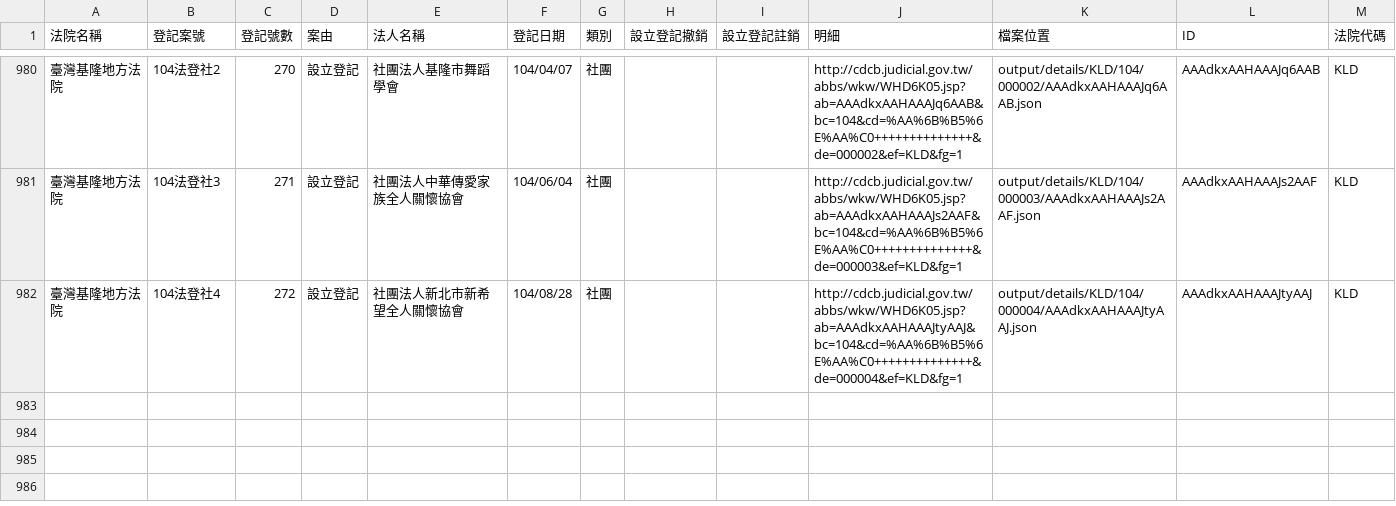
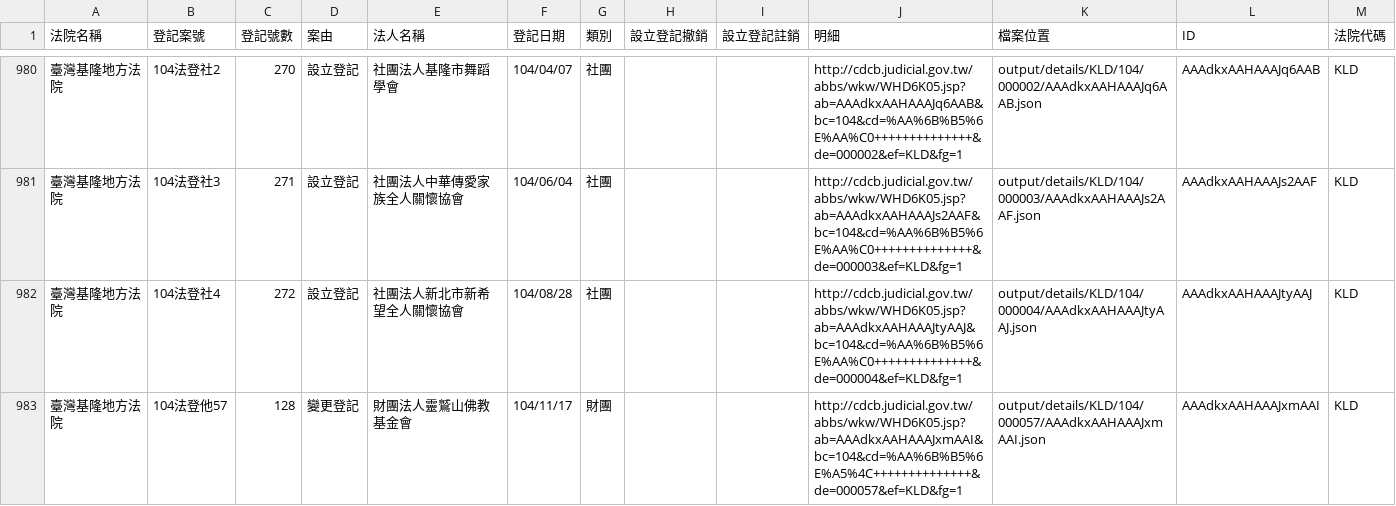
Before and after one commit to taichunmin/foundationtw, a CSV file: output/lists/KLD.csv, drawn as a sheet; only a part is shown, gaps mark what is left out.

```diff
--- a/output/lists/KLD.csv
+++ b/output/lists/KLD.csv
@@ -982 +982,2 @@
 臺灣基隆地方法院,104法登社4,272,設立登記,社團法人新北市新希望全人關懷協會,104/08/28,社團,,,http://cdcb.judicial.gov.tw/abbs/wkw/WHD6K05.jsp?ab=AAAdkxAAHAAAJtyAAJ&bc=104&cd=%AA%6B%B5%6E%AA%C0++++++++++++++&de=000004&ef=KLD&fg=1,output/details/KLD/104/000004/AAAdkxAAHAAAJtyAAJ.json,AAAdkxAAHAAAJtyAAJ,KLD
+臺灣基隆地方法院,104法登他57,128,變更登記,財團法人靈鷲山佛教基金會,104/11/17,財團,,,http://cdcb.judicial.gov.tw/abbs/wkw/WHD6K05.jsp?ab=AAAdkxAAHAAAJxmAAI&bc=104&cd=%AA%6B%B5%6E%A5%4C++++++++++++++&de=000057&ef=KLD&fg=1,output/details/KLD/104/000057/AAAdkxAAHAAAJxmAAI.json,AAAdkxAAHAAAJxmAAI,KLD
```
Also changed, not shown: output/lists/CHD.csv, output/lists/MLD.csv, 29 other files.
